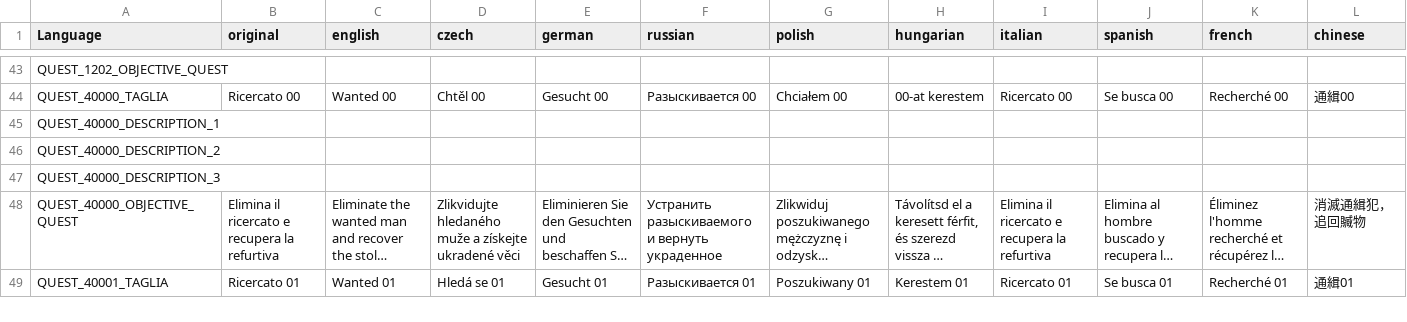
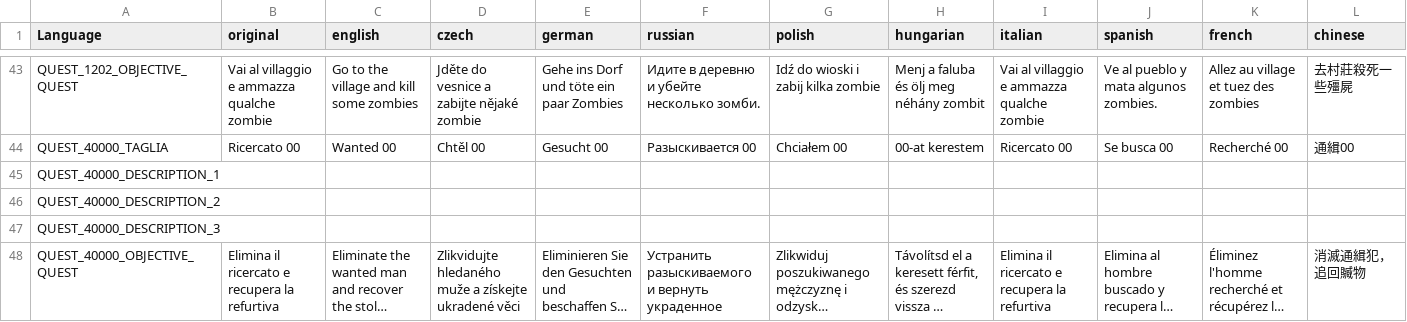
Before and after one commit to hyerakon/TheHive_Hyerakon_Server_Translations, a CSV file: languagecore/stringtable.csv, drawn as a sheet; only a part is shown, gaps mark what is left out; the shorter side is filled out with more unchanged rows; long unchanged cells end in …; the diff covers the shown part only; the diff names each change by its address in the sheet, - before the commit and + after, or states it on an @@ line.

```diff
--- a/languagecore/stringtable.csv
+++ b/languagecore/stringtable.csv
-B43 (original): (empty)
+B43 (original): Vai al villaggio e ammazza qualche zombie
-C43 (english): (empty)
+C43 (english): Go to the village and kill some zombies
-D43 (czech): (empty)
+D43 (czech): Jděte do vesnice a zabijte nějaké zombie
-E43 (german): (empty)
+E43 (german): Gehe ins Dorf und töte ein paar Zombies
-F43 (russian): (empty)
+F43 (russian): Идите в деревню и убейте несколько зомби.
-G43 (polish): (empty)
+G43 (polish): Idź do wioski i zabij kilka zombie
-H43 (hungarian): (empty)
+H43 (hungarian): Menj a faluba és ölj meg néhány zombit
-I43 (italian): (empty)
+I43 (italian): Vai al villaggio e ammazza qualche zombie
-J43 (spanish): (empty)
+J43 (spanish): Ve al pueblo y mata algunos zombies.
-K43 (french): (empty)
+K43 (french): Allez au village et tuez des zombies
-L43 (chinese): (empty)
+L43 (chinese): 去村莊殺死一些殭屍
```
Also changed, not shown: 59 edited cells elsewhere in this file, 2 other files.
